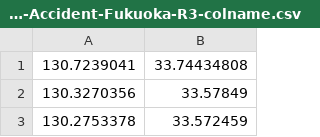
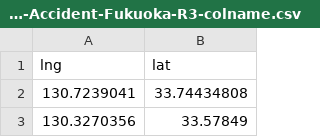
Before and after one commit to pasonatech-nnguyen/sample-data, a CSV file: Traffic-Accident-Fukuoka-R3-colname.csv, drawn as a sheet; only a part is shown; the shorter side is filled out with more unchanged rows.

Commit message:
csv data

```diff
--- a/Traffic-Accident-Fukuoka-R3-colname.csv
+++ b/Traffic-Accident-Fukuoka-R3-colname.csv
@@ -1 +1,2 @@
+lng,lat
 130.7239041,33.74434808
```
Also changed, not shown: 1 other file.
